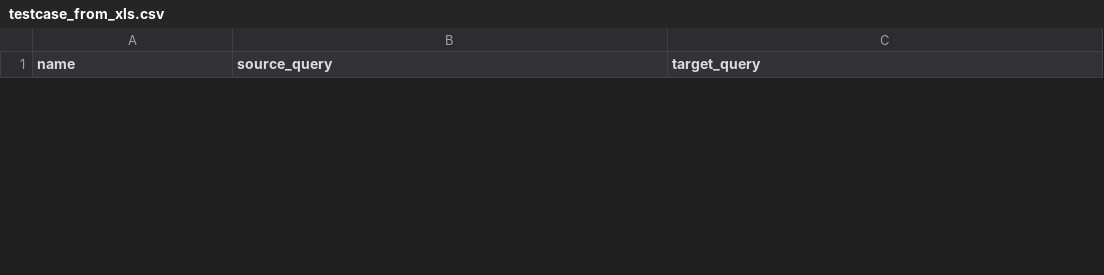
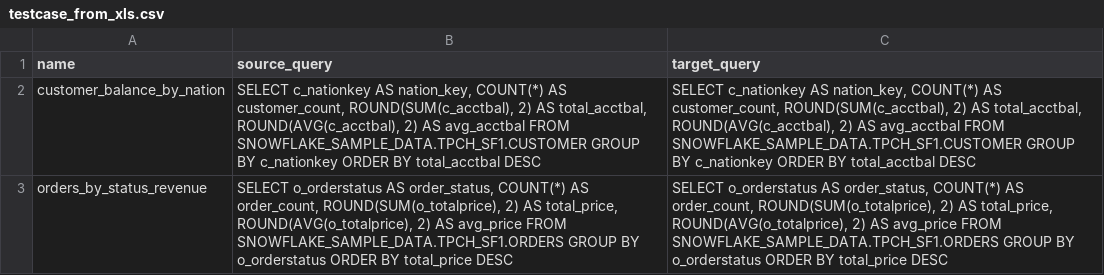
Before and after one commit to deepakpatton/DV-POSTETL-TEST-SCRIPTS, a CSV file: testcase_from_xls.csv, drawn as a sheet; only a part is shown; the diff covers the shown part only; the diff names each change by its address in the sheet, - before the commit and + after, or states it on an @@ line.

Commit message:
Convert workbook demo scripts to Snowflake sample queries

```diff
--- a/testcase_from_xls.csv
+++ b/testcase_from_xls.csv
+row 2: customer_balance_by_nation | SELECT c_nationkey AS nation_key, COUNT(*) AS customer_count, ROUND(SUM(c_acctbal), 2) AS total_acctbal, ROUND(AVG(c_acctbal), 2) AS avg_acctbal FROM SNOWFLAKE_SAMPLE_DATA.TPCH_SF1.CUSTOMER GROUP BY c_nationkey ORDER BY total_acctbal DESC | SELECT c_nationkey AS nation_key, COUNT(*) AS customer_count, ROUND(SUM(c_acctbal), 2) AS total_acctbal, ROUND(AVG(c_acctbal), 2) AS avg_acctbal FROM SNOWFLAKE_SAMPLE_DATA.TPCH_SF1.CUSTOMER GROUP BY c_nationkey ORDER BY total_acctbal DESC
+row 3: orders_by_status_revenue | SELECT o_orderstatus AS order_status, COUNT(*) AS order_count, ROUND(SUM(o_totalprice), 2) AS total_price, ROUND(AVG(o_totalprice), 2) AS avg_price FROM SNOWFLAKE_SAMPLE_DATA.TPCH_SF1.ORDERS GROUP BY o_orderstatus ORDER BY total_price DESC | SELECT o_orderstatus AS order_status, COUNT(*) AS order_count, ROUND(SUM(o_totalprice), 2) AS total_price, ROUND(AVG(o_totalprice), 2) AS avg_price FROM SNOWFLAKE_SAMPLE_DATA.TPCH_SF1.ORDERS GROUP BY o_orderstatus ORDER BY total_price DESC
```
Also changed, not shown: 2 removed rows elsewhere in this file, 3 other files.
